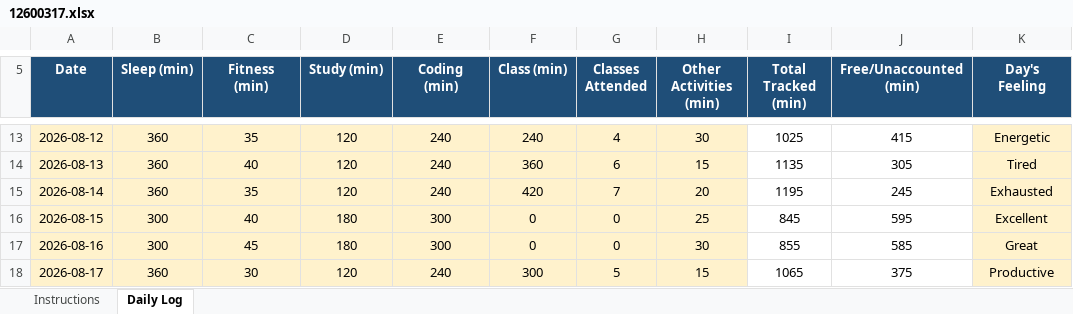
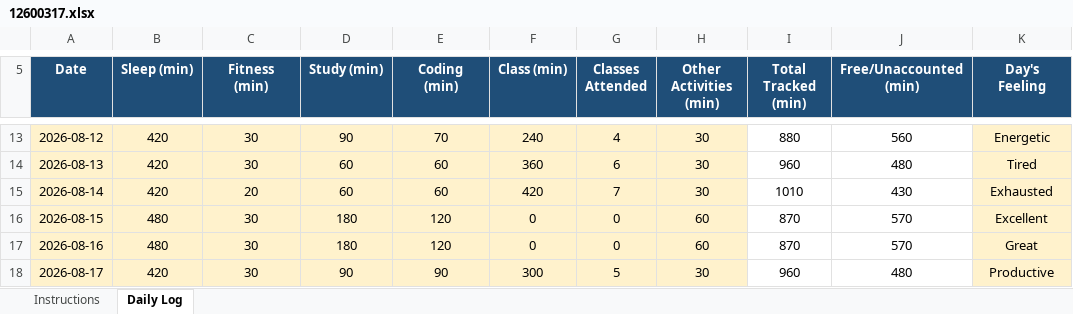
Before and after one commit to roshanikumari32060/CAP776, an Excel workbook: 12600317.xlsx, sheet Daily Log, drawn as a sheet; only a part is shown, gaps mark what is left out; values as stored, in another font and other column widths than the file's, no borders; conditional formats not drawn; the diff covers the shown part only; the diff names each change by its address in the sheet, - before the commit and + after, or states it on an @@ line.

Commit message:
Update daily activity

```diff
--- a/12600317.xlsx (sheet Daily Log)
+++ b/12600317.xlsx (sheet Daily Log)
-B13:B15 (Sleep (min)): 360
+B13:B15 (Sleep (min)): 420
-C13 (Fitness (min)): 35
+C13 (Fitness (min)): 30
-D13 (Study (min)): 120
+D13 (Study (min)): 90
-E13 (Coding (min)): 240
+E13 (Coding (min)): 70
-I13 (Total Tracked (min)): 1025
+I13 (Total Tracked (min)): 880
-J13 (Free/Unaccounted (min)): 415
+J13 (Free/Unaccounted (min)): 560
-C14 (Fitness (min)): 40
+C14 (Fitness (min)): 30
-D14:D15 (Study (min)): 120
+D14:D15 (Study (min)): 60
-E14:E15 (Coding (min)): 240
+E14:E15 (Coding (min)): 60
-H14 (Other Activities (min)): 15
+H14 (Other Activities (min)): 30
-I14 (Total Tracked (min)): 1135
+I14 (Total Tracked (min)): 960
-J14 (Free/Unaccounted (min)): 305
+J14 (Free/Unaccounted (min)): 480
-C15 (Fitness (min)): 35
+C15 (Fitness (min)): 20
-H15 (Other Activities (min)): 20
+H15 (Other Activities (min)): 30
-I15 (Total Tracked (min)): 1195
+I15 (Total Tracked (min)): 1010
-J15 (Free/Unaccounted (min)): 245
+J15 (Free/Unaccounted (min)): 430
-B16:B17 (Sleep (min)): 300
+B16:B17 (Sleep (min)): 480
-C16 (Fitness (min)): 40
+C16 (Fitness (min)): 30
-E16:E17 (Coding (min)): 300
+E16:E17 (Coding (min)): 120
-H16 (Other Activities (min)): 25
+H16 (Other Activities (min)): 60
-I16 (Total Tracked (min)): 845
+I16 (Total Tracked (min)): 870
-J16 (Free/Unaccounted (min)): 595
+J16 (Free/Unaccounted (min)): 570
-C17 (Fitness (min)): 45
+C17 (Fitness (min)): 30
-H17 (Other Activities (min)): 30
+H17 (Other Activities (min)): 60
-I17 (Total Tracked (min)): 855
+I17 (Total Tracked (min)): 870
-J17 (Free/Unaccounted (min)): 585
+J17 (Free/Unaccounted (min)): 570
-B18 (Sleep (min)): 360
+B18 (Sleep (min)): 420
-D18 (Study (min)): 120
+D18 (Study (min)): 90
-E18 (Coding (min)): 240
+E18 (Coding (min)): 90
-H18 (Other Activities (min)): 15
+H18 (Other Activities (min)): 30
-I18 (Total Tracked (min)): 1065
+I18 (Total Tracked (min)): 960
-J18 (Free/Unaccounted (min)): 375
+J18 (Free/Unaccounted (min)): 480
```
Also changed, not shown: 1 added row and 278 edited cells elsewhere in this sheet.
